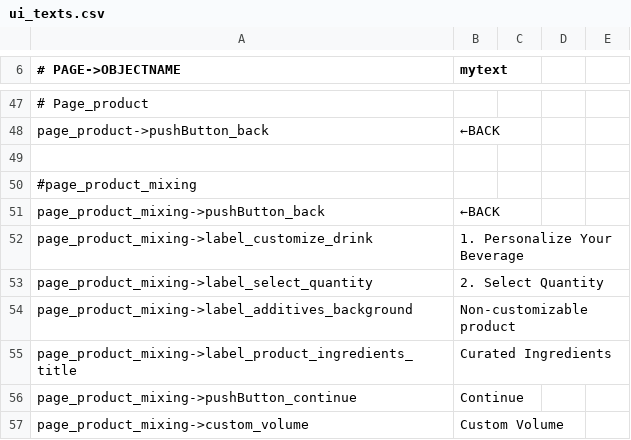
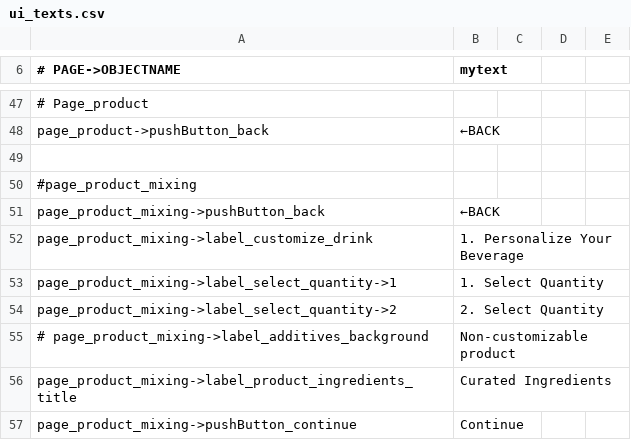
Before and after one commit to opensoapstand/station_computer, a CSV file: ui/references/templates/default_AP2/ui_texts.csv, drawn as a sheet; only a part is shown, gaps mark what is left out; the shorter side is filled out with more unchanged rows.

Commit message:
if no additives for page_product_mixing, volume buttons are shifted up to replace additives adjustment section [complete]

```diff
--- a/ui/references/templates/default_AP2/ui_texts.csv
+++ b/ui/references/templates/default_AP2/ui_texts.csv
@@ -52,4 +52,5 @@ page_product_mixing->pushButton_back,←BACK
 page_product_mixing->label_customize_drink,1. Personalize Your Beverage
-page_product_mixing->label_select_quantity,2. Select Quantity
-page_product_mixing->label_additives_background,Non-customizable product
+page_product_mixing->label_select_quantity->1,1. Select Quantity
+page_product_mixing->label_select_quantity->2,2. Select Quantity
+# page_product_mixing->label_additives_background,Non-customizable product
 page_product_mixing->label_product_ingredients_title,Curated Ingredients
```
Also changed, not shown: ui/references/products/product_details.tsv, 2 other files.
